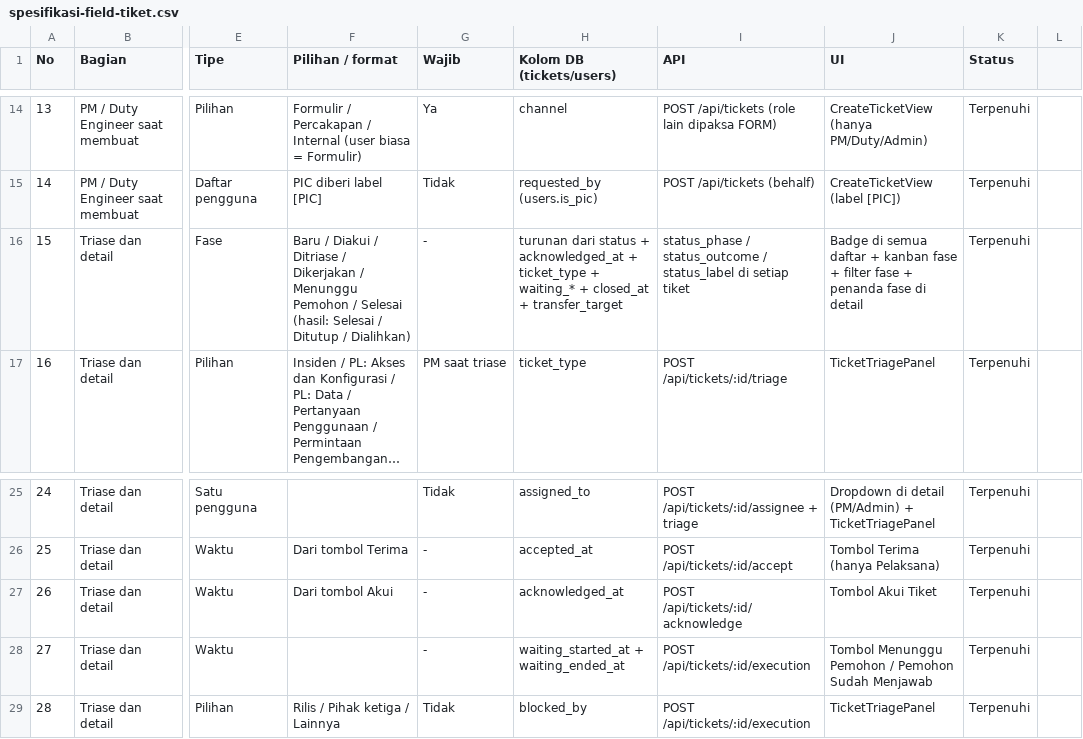
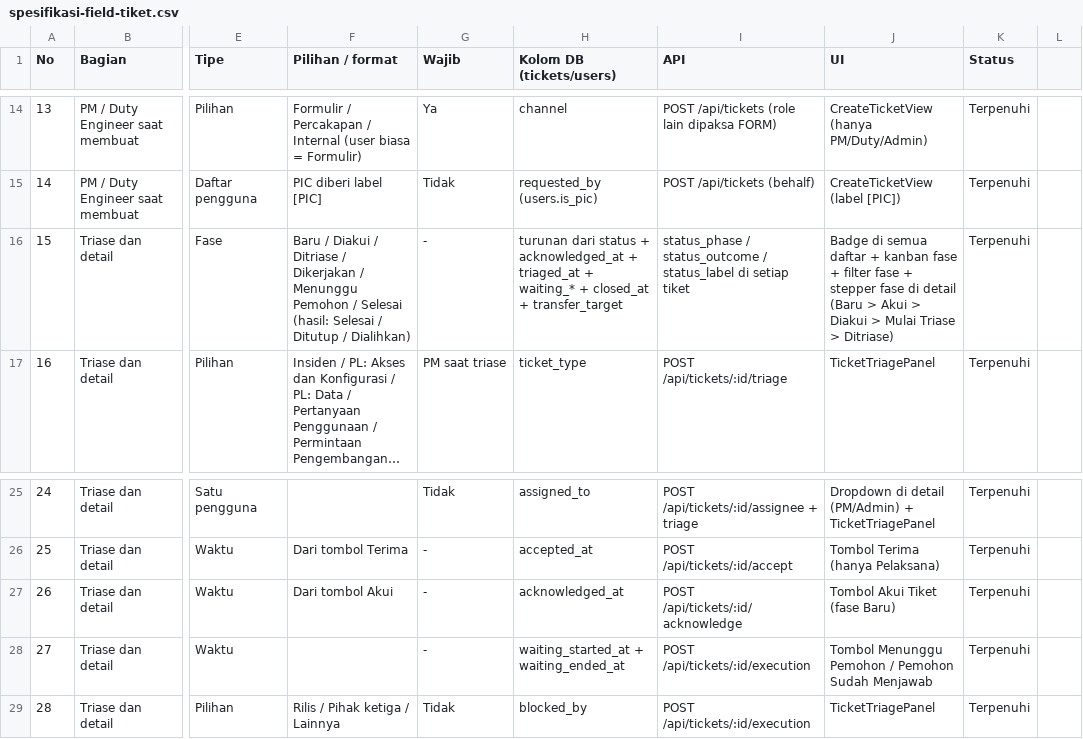
Before and after one commit to MuhamadAdhiWinata/IT-Ticketing, a CSV file: docs/spesifikasi-field-tiket.csv, drawn as a sheet; only a part is shown, gaps mark what is left out; long unchanged cells end in …; the diff names each change by its address in the sheet, - before the commit and + after, or states it on an @@ line.

Commit message:
Detail tiket: satu stepper fase (Baru..Selesai), tombol Akui dan Mulai Triase, kolom triaged_at

```diff
--- a/docs/spesifikasi-field-tiket.csv
+++ b/docs/spesifikasi-field-tiket.csv
-H16 (Kolom DB (tickets/users)): …acknowledged_at + ticket_type + waiting_*…
+H16 (Kolom DB (tickets/users)): …acknowledged_at + triaged_at + waiting_*…
-J16 (UI): …fase + penanda fase di detail
+J16 (UI): …fase + stepper fase di detail (Baru > Akui > Diakui > Mulai Triase > Ditriase)
-J27 (UI): Tombol Akui Tiket
+J27 (UI): Tombol Akui Tiket (fase Baru)
```
Also changed, not shown: 16 other files.
